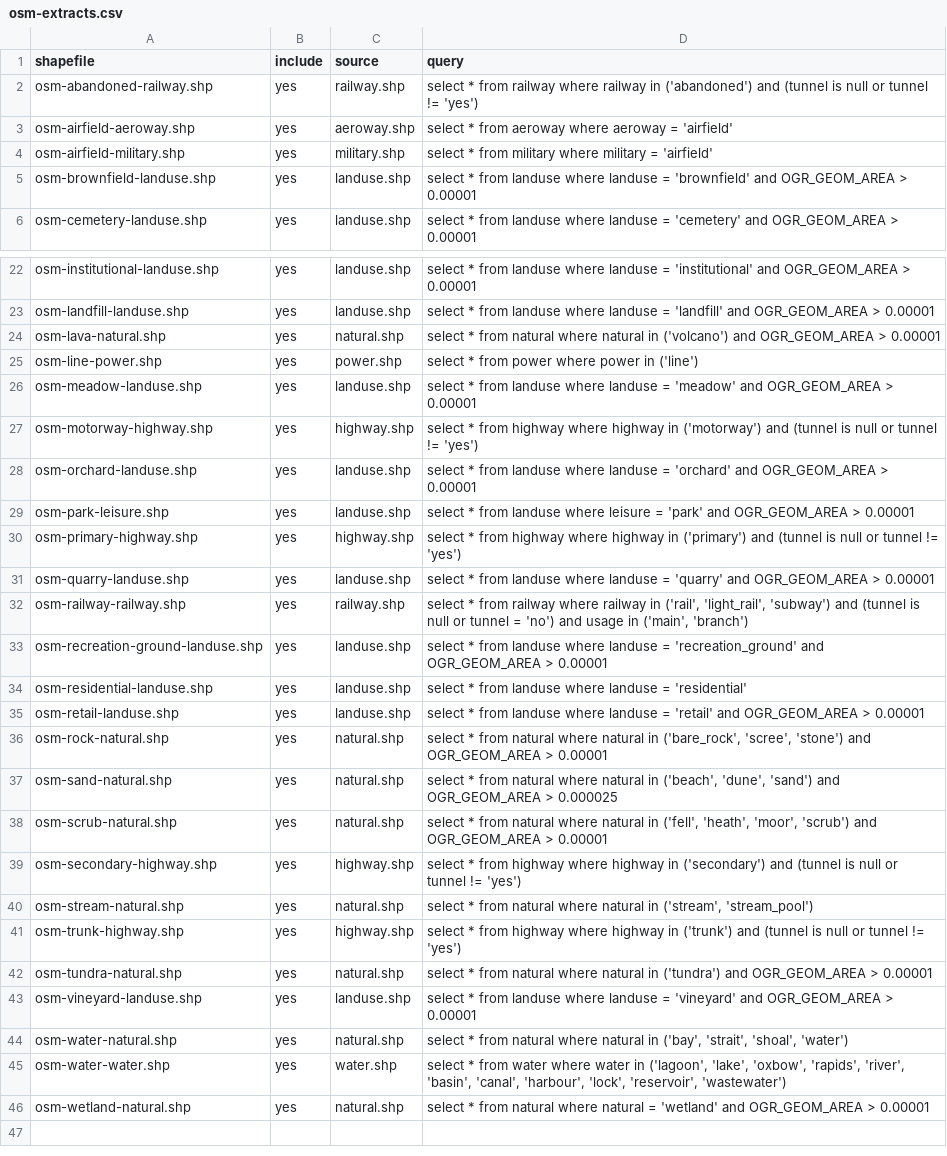
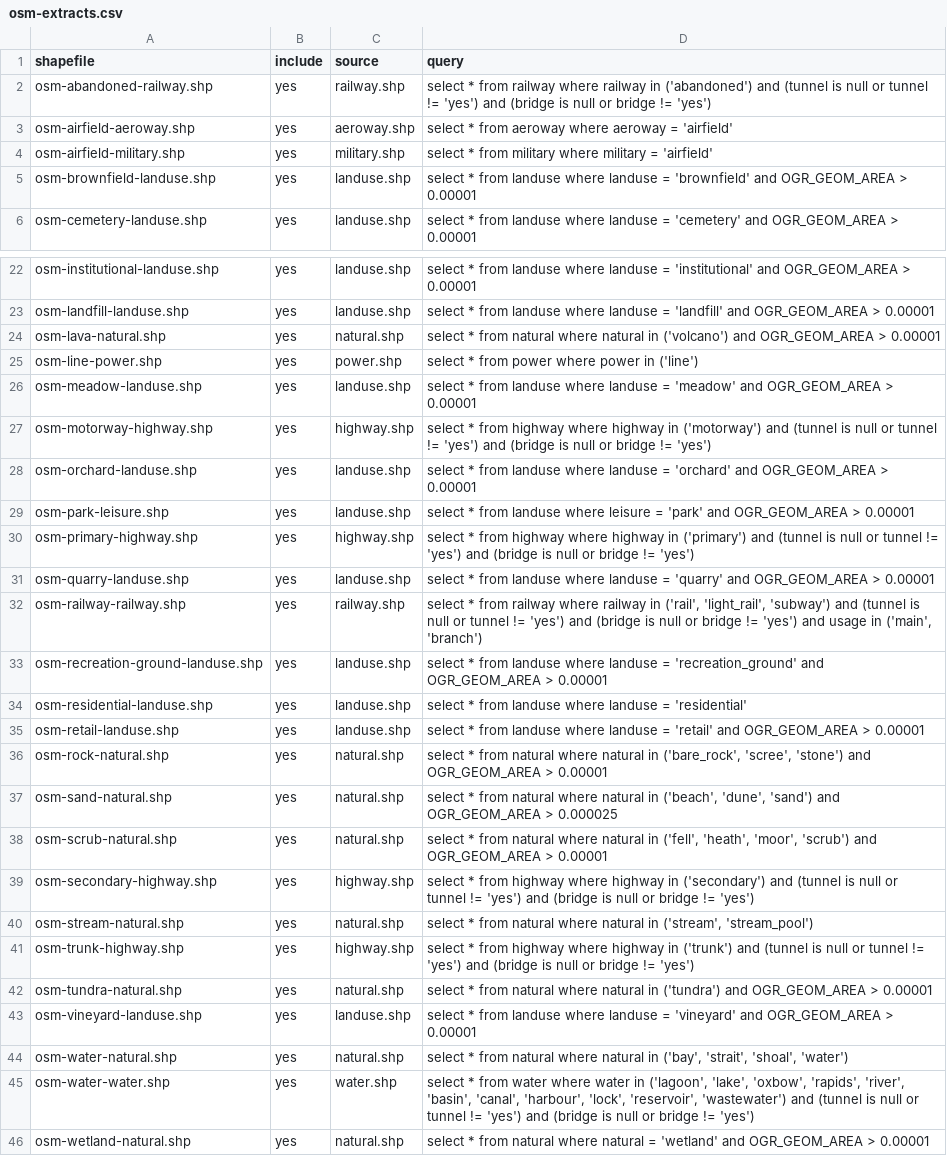
Before and after one commit to davidmegginson/fgfs-scenery-build, a CSV file: config/osm-extracts.csv, drawn as a sheet; only a part is shown, gaps mark what is left out.

Commit message:
Update site and exclude road/railroad bridges.

```diff
--- a/config/osm-extracts.csv
+++ b/config/osm-extracts.csv
@@ -1,3 +1,3 @@
 shapefile,include,source,query
-osm-abandoned-railway.shp,yes,railway.shp,"select * from railway where railway in ('abandoned') and (tunnel is null or tunnel != 'yes')"
+osm-abandoned-railway.shp,yes,railway.shp,"select * from railway where railway in ('abandoned') and (tunnel is null or tunnel != 'yes') and (bridge is null or bridge != 'yes')"
 osm-airfield-aeroway.shp,yes,aeroway.shp,"select * from aeroway where aeroway = 'airfield'"
@@ -26,8 +26,8 @@ osm-line-power.shp,yes,power.shp,"select * from power where power in ('line')"
 osm-meadow-landuse.shp,yes,landuse.shp,"select * from landuse where landuse = 'meadow' and OGR_GEOM_AREA > 0.00001"
-osm-motorway-highway.shp,yes,highway.shp,"select * from highway where highway in ('motorway') and (tunnel is null or tunnel != 'yes')"
+osm-motorway-highway.shp,yes,highway.shp,"select * from highway where highway in ('motorway') and (tunnel is null or tunnel != 'yes') and (bridge is null or bridge != 'yes')"
 osm-orchard-landuse.shp,yes,landuse.shp,"select * from landuse where landuse = 'orchard' and OGR_GEOM_AREA > 0.00001"
 osm-park-leisure.shp,yes,landuse.shp,"select * from landuse where leisure = 'park' and OGR_GEOM_AREA > 0.00001"
-osm-primary-highway.shp,yes,highway.shp,"select * from highway where highway in ('primary') and (tunnel is null or tunnel != 'yes')"
+osm-primary-highway.shp,yes,highway.shp,"select * from highway where highway in ('primary') and (tunnel is null or tunnel != 'yes') and (bridge is null or bridge != 'yes')"
 osm-quarry-landuse.shp,yes,landuse.shp,"select * from landuse where landuse = 'quarry' and OGR_GEOM_AREA > 0.00001"
-osm-railway-railway.shp,yes,railway.shp,"select * from railway where railway in ('rail', 'light_rail', 'subway') and (tunnel is null or tunnel = 'no') and usage in ('main', 'branch')"
+osm-railway-railway.shp,yes,railway.shp,"select * from railway where railway in ('rail', 'light_rail', 'subway') and (tunnel is null or tunnel != 'yes') and (bridge is null or bridge != 'yes') and usage in ('main', 'branch')"
 osm-recreation-ground-landuse.shp,yes,landuse.shp,"select * from landuse where landuse = 'recreation_ground' and OGR_GEOM_AREA > 0.00001"
@@ -38,5 +38,5 @@ osm-sand-natural.shp,yes,natural.shp,"select * from natural where natural in ('b
 osm-scrub-natural.shp,yes,natural.shp,"select * from natural where natural in ('fell', 'heath', 'moor', 'scrub') and OGR_GEOM_AREA > 0.00001"
-osm-secondary-highway.shp,yes,highway.shp,"select * from highway where highway in ('secondary') and (tunnel is null or tunnel != 'yes')"
+osm-secondary-highway.shp,yes,highway.shp,"select * from highway where highway in ('secondary') and (tunnel is null or tunnel != 'yes') and (bridge is null or bridge != 'yes')"
 osm-stream-natural.shp,yes,natural.shp,"select * from natural where natural in ('stream', 'stream_pool')"
-osm-trunk-highway.shp,yes,highway.shp,"select * from highway where highway in ('trunk') and (tunnel is null or tunnel != 'yes')"
+osm-trunk-highway.shp,yes,highway.shp,"select * from highway where highway in ('trunk') and (tunnel is null or tunnel != 'yes') and (bridge is null or bridge != 'yes')"
 osm-tundra-natural.shp,yes,natural.shp,"select * from natural where natural in ('tundra') and OGR_GEOM_AREA > 0.00001"
@@ -44,3 +44,3 @@ osm-vineyard-landuse.shp,yes,landuse.shp,"select * from landuse where landuse =
 osm-water-natural.shp,yes,natural.shp,"select * from natural where natural in ('bay', 'strait', 'shoal', 'water')"
-osm-water-water.shp,yes,water.shp,"select * from water where water in ('lagoon', 'lake', 'oxbow', 'rapids', 'river', 'basin', 'canal', 'harbour', 'lock', 'reservoir', 'wastewater')"
+osm-water-water.shp,yes,water.shp,"select * from water where water in ('lagoon', 'lake', 'oxbow', 'rapids', 'river', 'basin', 'canal', 'harbour', 'lock', 'reservoir', 'wastewater') and (tunnel is null or tunnel != 'yes') and (bridge is null or bridge != 'yes')"
 osm-wetland-natural.shp,yes,natural.shp,"select * from natural where natural = 'wetland' and OGR_GEOM_AREA > 0.00001"
```
Also changed, not shown: 5 other files.
